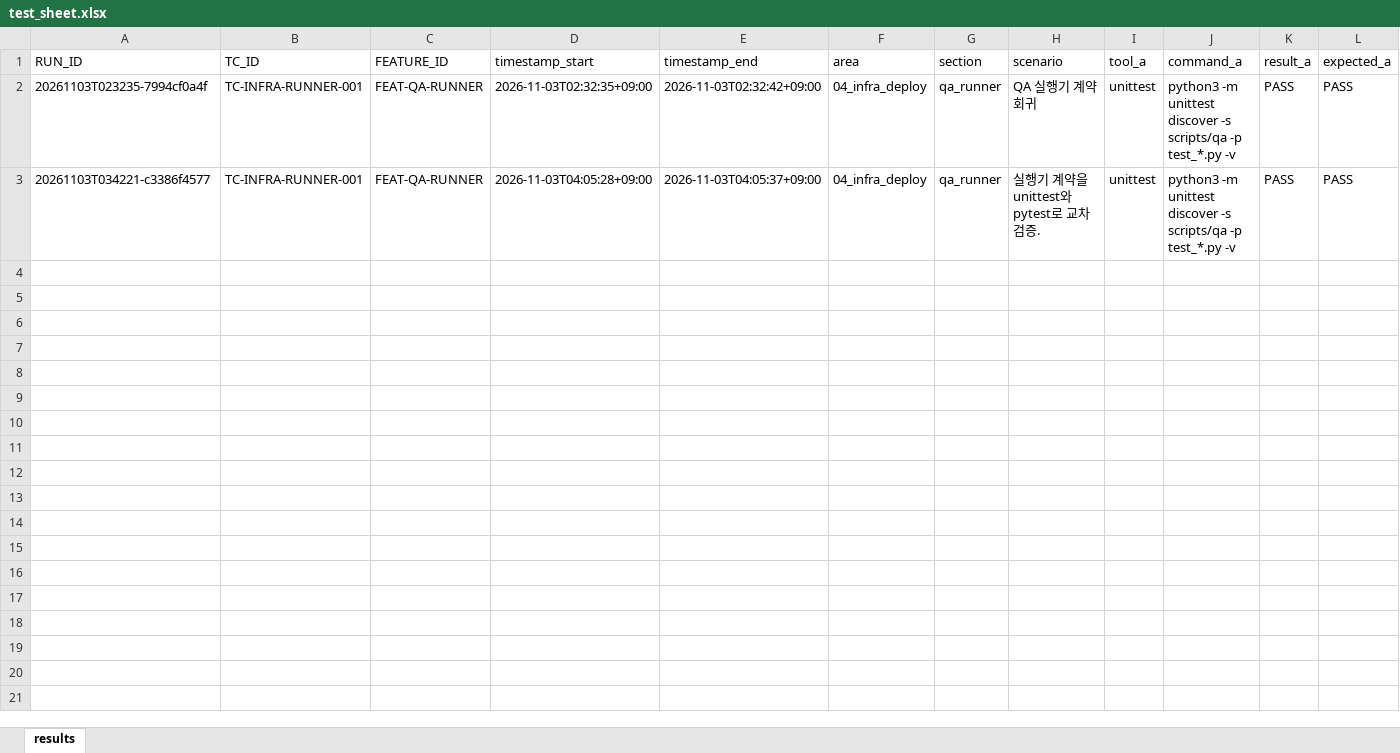
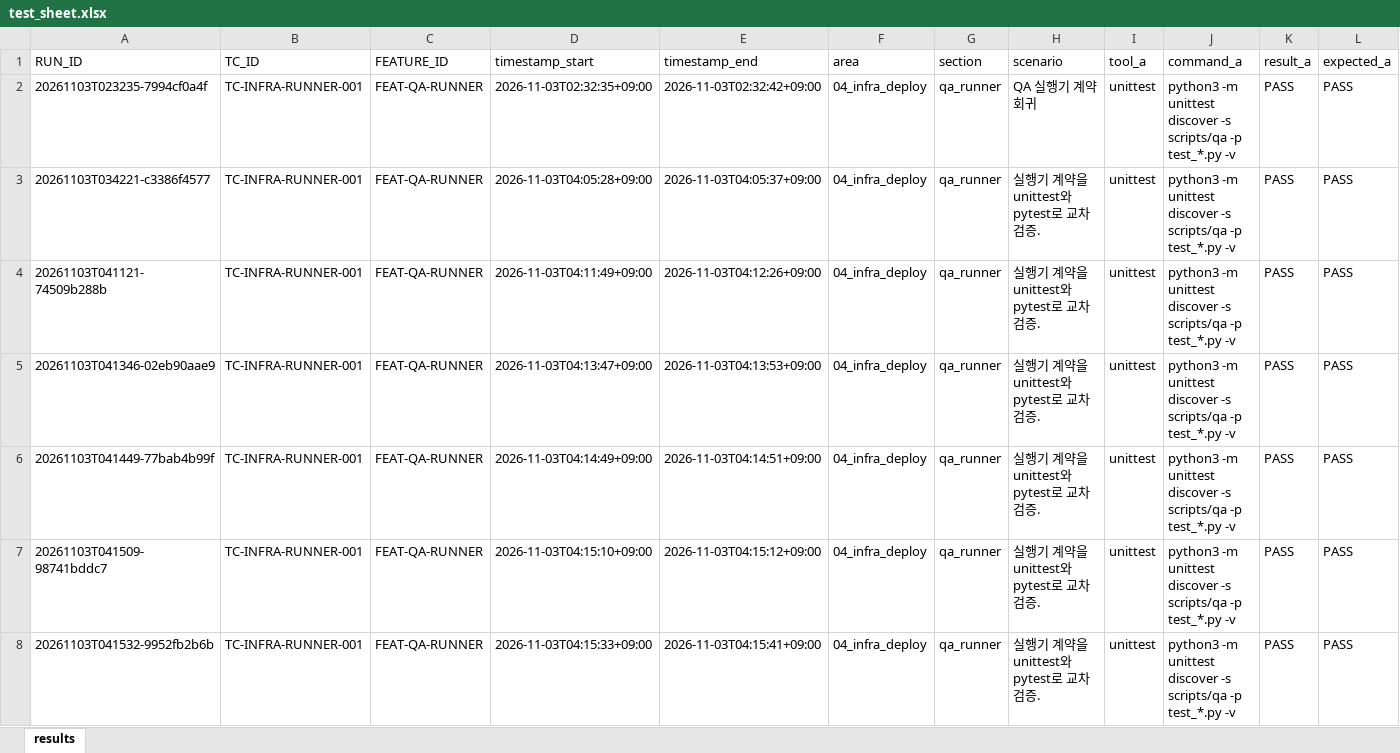
Before and after one commit to siren8289/IF_v2, an Excel workbook: qa/results/04_infra_deploy/qa_runner/2026-11-03/test_sheet.xlsx, sheet results, drawn as a sheet; only a part is shown; values as stored, in another font and other column widths than the file's, no borders; rows hold the shown columns only; the diff names each change by its address in the sheet, - before the commit and + after, or states it on an @@ line.

```diff
--- a/qa/results/04_infra_deploy/qa_runner/2026-11-03/test_sheet.xlsx (sheet results)
+++ b/qa/results/04_infra_deploy/qa_runner/2026-11-03/test_sheet.xlsx (sheet results)
+row 4: 20261103T041121-74509b288b | TC-INFRA-RUNNER-001 | FEAT-QA-RUNNER | 2026-11-03T04:11:49+09:00 | 2026-11-03T04:12:26+09:00 | 04_infra_deploy | qa_runner | 실행기 계약을 unittest와 pytest로 교차 검증. | unittest | python3 -m unittest discover -s scripts/qa -p test_*.py -v | PASS | PASS
+row 5: 20261103T041346-02eb90aae9 | TC-INFRA-RUNNER-001 | FEAT-QA-RUNNER | 2026-11-03T04:13:47+09:00 | 2026-11-03T04:13:53+09:00 | 04_infra_deploy | qa_runner | 실행기 계약을 unittest와 pytest로 교차 검증. | unittest | python3 -m unittest discover -s scripts/qa -p test_*.py -v | PASS | PASS
+row 6: 20261103T041449-77bab4b99f | TC-INFRA-RUNNER-001 | FEAT-QA-RUNNER | 2026-11-03T04:14:49+09:00 | 2026-11-03T04:14:51+09:00 | 04_infra_deploy | qa_runner | 실행기 계약을 unittest와 pytest로 교차 검증. | unittest | python3 -m unittest discover -s scripts/qa -p test_*.py -v | PASS | PASS
+row 7: 20261103T041509-98741bddc7 | TC-INFRA-RUNNER-001 | FEAT-QA-RUNNER | 2026-11-03T04:15:10+09:00 | 2026-11-03T04:15:12+09:00 | 04_infra_deploy | qa_runner | 실행기 계약을 unittest와 pytest로 교차 검증. | unittest | python3 -m unittest discover -s scripts/qa -p test_*.py -v | PASS | PASS
+row 8: 20261103T041532-9952fb2b6b | TC-INFRA-RUNNER-001 | FEAT-QA-RUNNER | 2026-11-03T04:15:33+09:00 | 2026-11-03T04:15:41+09:00 | 04_infra_deploy | qa_runner | 실행기 계약을 unittest와 pytest로 교차 검증. | unittest | python3 -m unittest discover -s scripts/qa -p test_*.py -v | PASS | PASS
```
Also changed, not shown: qa/results/01_unit_integration/spring_assessment/2026-11-03/test_sheet.xlsx, qa/results/01_unit_integration/web_client_unit/2026-11-03/test_sheet.xlsx, 22 other files.
